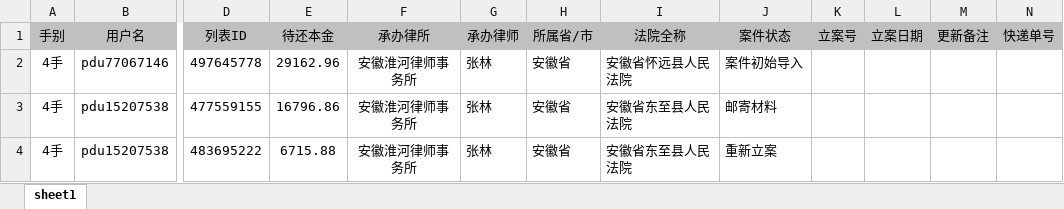
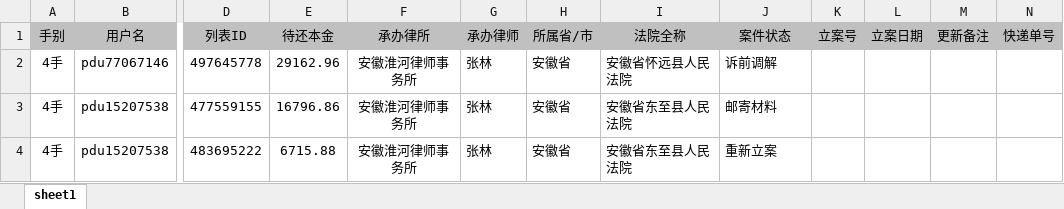
Before and after one commit to ahalamora1981/Larry_Case_Management_Streamlit, an Excel workbook: data/需求更新_2024-12-24/更新导入模版-v1.4a.xlsx, sheet sheet1, drawn as a sheet; only a part is shown, gaps mark what is left out; values as stored, in another font and other column widths than the file's, no borders; the diff names each change by its address in the sheet, - before the commit and + after, or states it on an @@ line.

```diff
--- a/data/需求更新_2024-12-24/更新导入模版-v1.4a.xlsx (sheet sheet1)
+++ b/data/需求更新_2024-12-24/更新导入模版-v1.4a.xlsx (sheet sheet1)
-J2 (案件状态): 案件初始导入
+J2 (案件状态): 诉前调解
```
Also changed, not shown: 17 other files.
